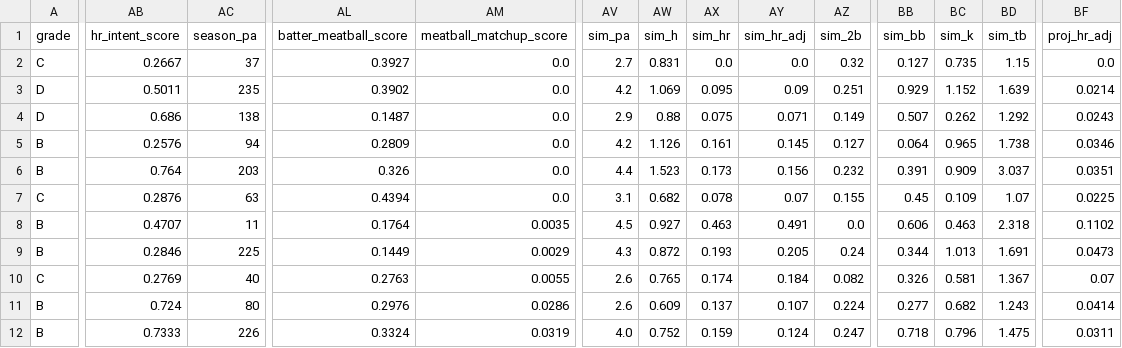
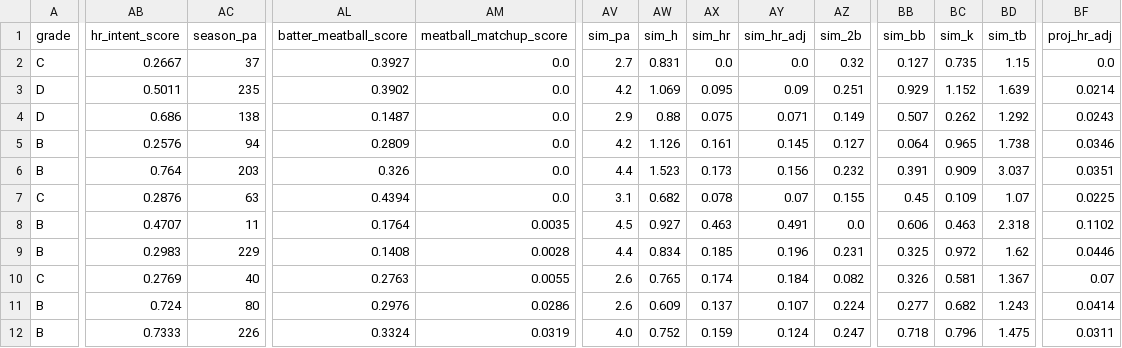
Before and after one commit to prsm-labs/going-yard, a CSV file: public/data/daily_summary.csv, drawn as a sheet; only a part is shown, gaps mark what is left out; the diff covers the shown part only; the diff names each change by its address in the sheet, - before the commit and + after, or states it on an @@ line.

```diff
--- a/public/data/daily_summary.csv
+++ b/public/data/daily_summary.csv
-AB9 (hr_intent_score): 0.2846
+AB9 (hr_intent_score): 0.2983
-AC9 (season_pa): 225
+AC9 (season_pa): 229
-AL9 (batter_meatball_score): 0.1449
+AL9 (batter_meatball_score): 0.1408
-AM9 (meatball_matchup_score): 0.0029
+AM9 (meatball_matchup_score): 0.0028
-AV9 (sim_pa): 4.3
+AV9 (sim_pa): 4.4
-AW9 (sim_h): 0.872
+AW9 (sim_h): 0.834
-AX9 (sim_hr): 0.193
+AX9 (sim_hr): 0.185
-AY9 (sim_hr_adj): 0.205
+AY9 (sim_hr_adj): 0.196
-AZ9 (sim_2b): 0.24
+AZ9 (sim_2b): 0.231
-BB9 (sim_bb): 0.344
+BB9 (sim_bb): 0.325
-BC9 (sim_k): 1.013
+BC9 (sim_k): 0.972
-BD9 (sim_tb): 1.691
+BD9 (sim_tb): 1.62
-BF9 (proj_hr_adj): 0.0473
+BF9 (proj_hr_adj): 0.0446
```
Also changed, not shown: 33 edited cells elsewhere in this file, public/data/daily_picks.csv, public/data/daily_summary_tomorrow.csv, 8 other files.
